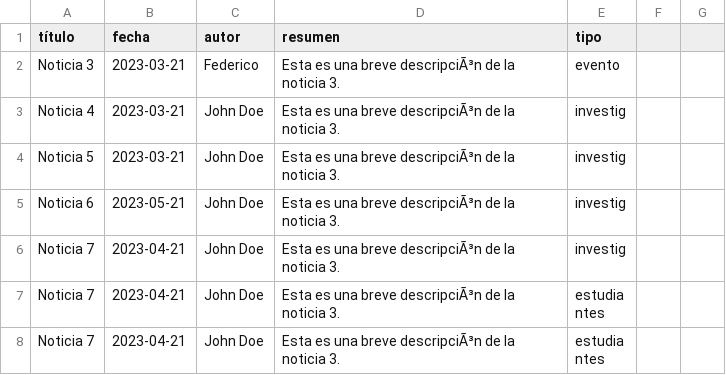
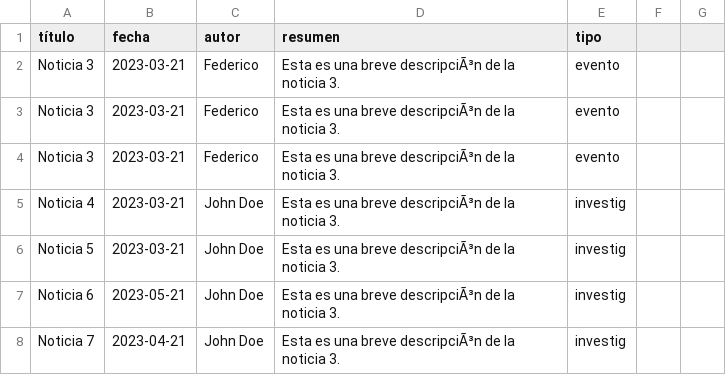
Before and after one commit to majesus/ademark, a CSV file: out/noticias.csv, drawn as a sheet; only a part is shown; the shorter side is filled out with more unchanged rows.

Commit message:
Add files via upload

```diff
--- a/out/noticias.csv
+++ b/out/noticias.csv
@@ -2,2 +2,4 @@ título,fecha,autor,resumen,tipo
 Noticia 3,2023-03-21,Federico,Esta es una breve descripciÃ³n de la noticia 3.,evento
+Noticia 3,2023-03-21,Federico,Esta es una breve descripciÃ³n de la noticia 3.,evento
+Noticia 3,2023-03-21,Federico,Esta es una breve descripciÃ³n de la noticia 3.,evento
 Noticia 4,2023-03-21,John Doe,Esta es una breve descripciÃ³n de la noticia 3.,investig
```
